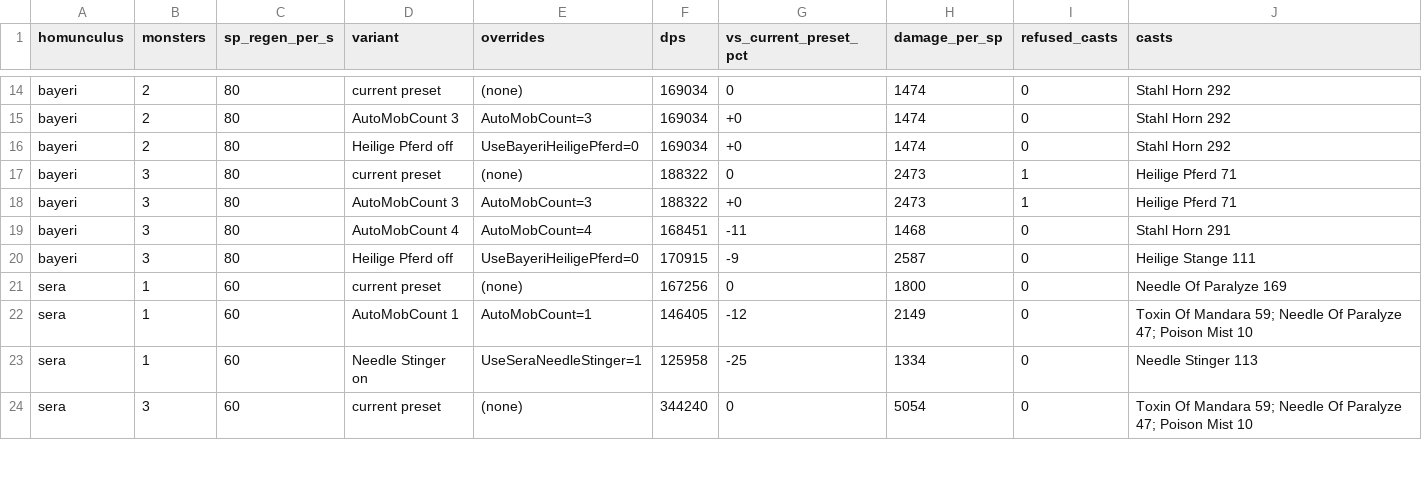
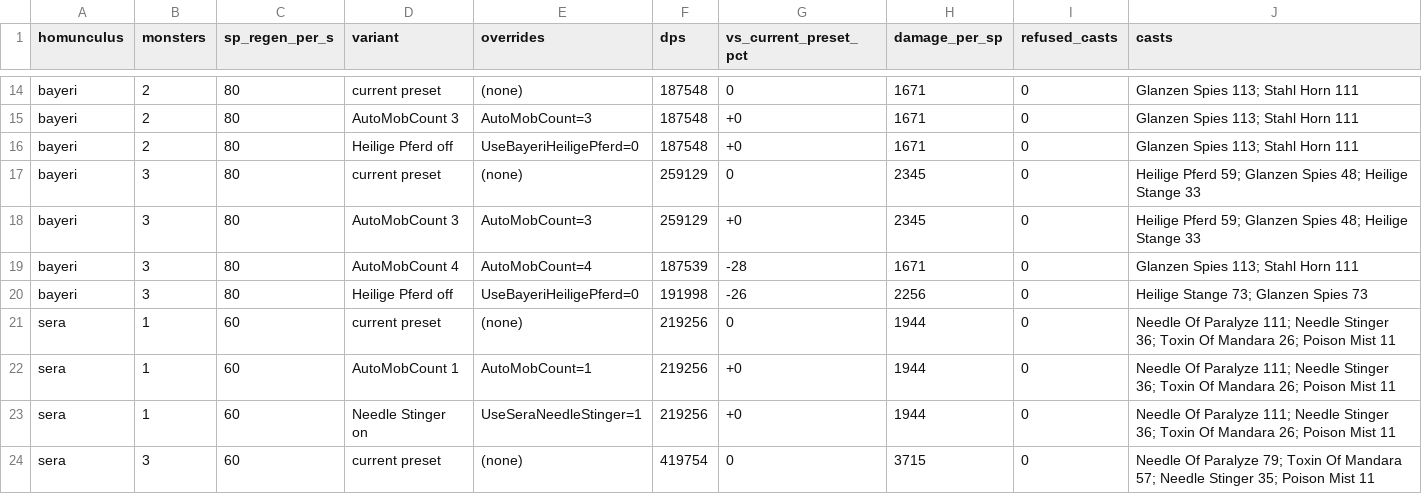
Before and after one commit to jknpj/AzzyAI, a CSV file: docs/preset-tuning/preset-options.csv, drawn as a sheet; only a part is shown, gaps mark what is left out; the diff covers the shown part only; the diff names each change by its address in the sheet, - before the commit and + after, or states it on an @@ line.

```diff
--- a/docs/preset-tuning/preset-options.csv
+++ b/docs/preset-tuning/preset-options.csv
-F14:F16 (dps): 169034
+F14:F16 (dps): 187548
-H14:H16 (damage_per_sp): 1474
+H14:H16 (damage_per_sp): 1671
-J14:J16 (casts): Stahl Horn 292
+J14:J16 (casts): Glanzen Spies 113; Stahl Horn 111
-F17:F18 (dps): 188322
+F17:F18 (dps): 259129
-H17:H18 (damage_per_sp): 2473
+H17:H18 (damage_per_sp): 2345
-I17:I18 (refused_casts): 1
+I17:I18 (refused_casts): 0
-J17:J18 (casts): Heilige Pferd 71
+J17:J18 (casts): Heilige Pferd 59; Glanzen Spies 48; Heilige Stange 33
-F19 (dps): 168451
+F19 (dps): 187539
-G19 (vs_current_preset_pct): -11
+G19 (vs_current_preset_pct): -28
-H19 (damage_per_sp): 1468
+H19 (damage_per_sp): 1671
-J19 (casts): Stahl Horn 291
+J19 (casts): Glanzen Spies 113; Stahl Horn 111
-F20 (dps): 170915
+F20 (dps): 191998
-G20 (vs_current_preset_pct): -9
+G20 (vs_current_preset_pct): -26
-H20 (damage_per_sp): 2587
+H20 (damage_per_sp): 2256
-J20 (casts): Heilige Stange 111
+J20 (casts): Heilige Stange 73; Glanzen Spies 73
-F21 (dps): 167256
+F21 (dps): 219256
-H21 (damage_per_sp): 1800
+H21 (damage_per_sp): 1944
-J21 (casts): …Of Paralyze 169
+J21 (casts): …Of Paralyze 111; Needle Stinger 36; Toxin Of Mandara 26; Poison Mist 11
-F22 (dps): 146405
+F22 (dps): 219256
-G22 (vs_current_preset_pct): -12
+G22 (vs_current_preset_pct): +0
-H22 (damage_per_sp): 2149
+H22 (damage_per_sp): 1944
-J22 (casts): Toxin Of Mandara 59; Needle Of Paralyze 47; Poison Mist 10
+J22 (casts): Needle Of Paralyze 111; Needle Stinger 36; Toxin Of Mandara 26; Poison Mist 11
-F23 (dps): 125958
+F23 (dps): 219256
-G23 (vs_current_preset_pct): -25
+G23 (vs_current_preset_pct): +0
-H23 (damage_per_sp): 1334
+H23 (damage_per_sp): 1944
-J23 (casts): Needle Stinger 113
+J23 (casts): Needle Of Paralyze 111; Needle Stinger 36; Toxin Of Mandara 26; Poison Mist 11
-F24 (dps): 344240
+F24 (dps): 419754
-H24 (damage_per_sp): 5054
+H24 (damage_per_sp): 3715
-J24 (casts): Toxin Of Mandara 59; Needle Of Paralyze 47; Poison Mist 10
+J24 (casts): Needle Of Paralyze 79; Toxin Of Mandara 57; Needle Stinger 35; Poison Mist 11
```
Also changed, not shown: 80 edited cells elsewhere in this file, docs/preset-tuning/preset-before-after.csv, 16 other files.
